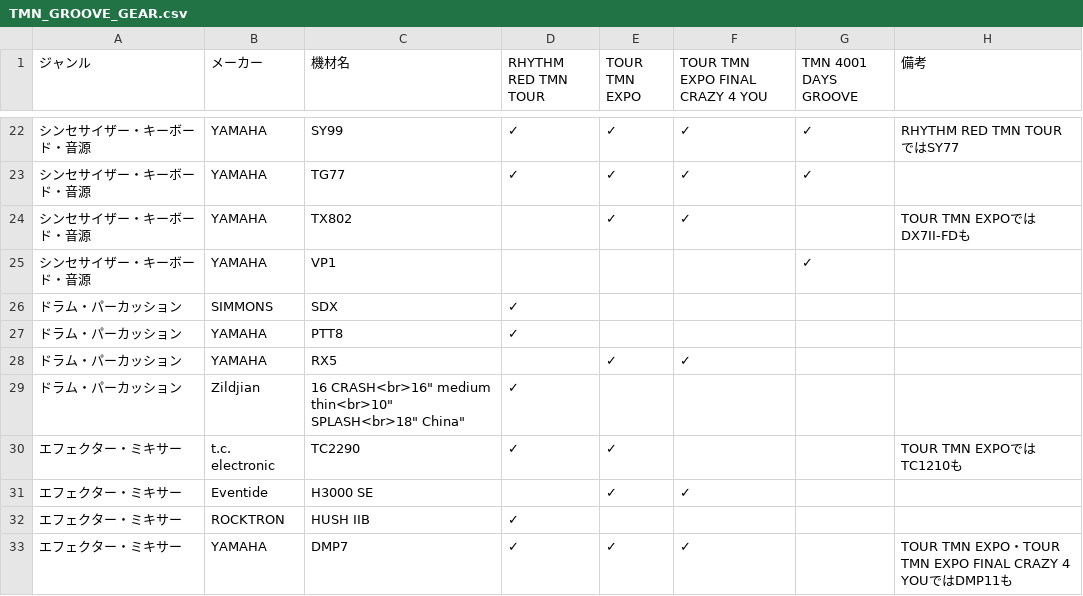
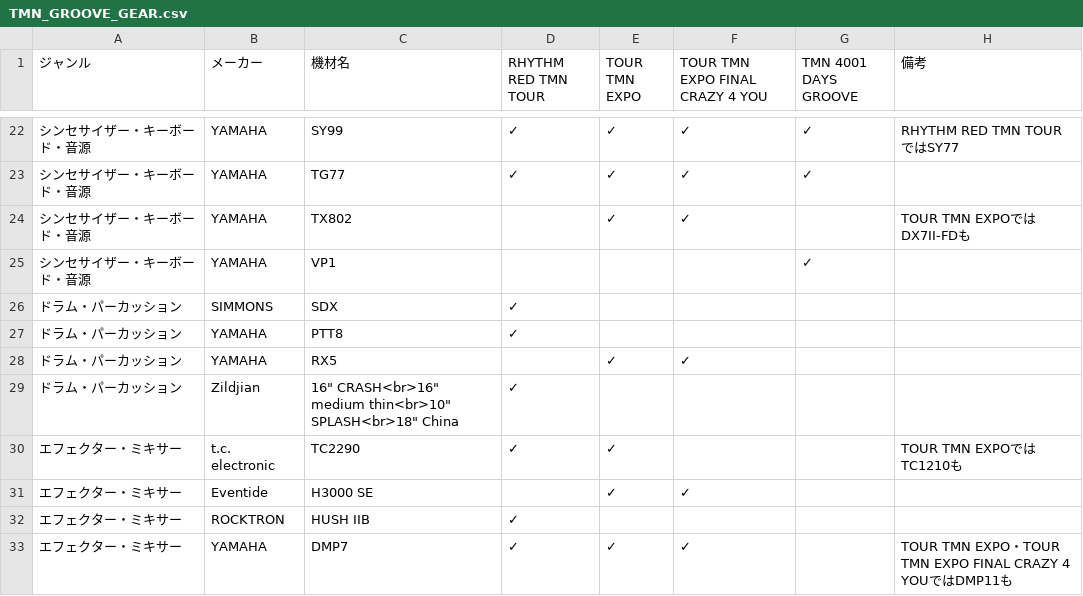
Before and after one commit to Y-NOIZ/TMN_GROOVE_GEAR, a CSV file: TMN_GROOVE_GEAR.csv, drawn as a sheet; only a part is shown, gaps mark what is left out; the diff names each change by its address in the sheet, - before the commit and + after, or states it on an @@ line.

Commit message:
Add files via upload

```diff
--- a/TMN_GROOVE_GEAR.csv
+++ b/TMN_GROOVE_GEAR.csv
-C29 (機材名): 16 CRASH<br>16" medium thin<br>10" SPLASH<br>18" China"
+C29 (機材名): 16" CRASH<br>16" medium thin<br>10" SPLASH<br>18" China
```
